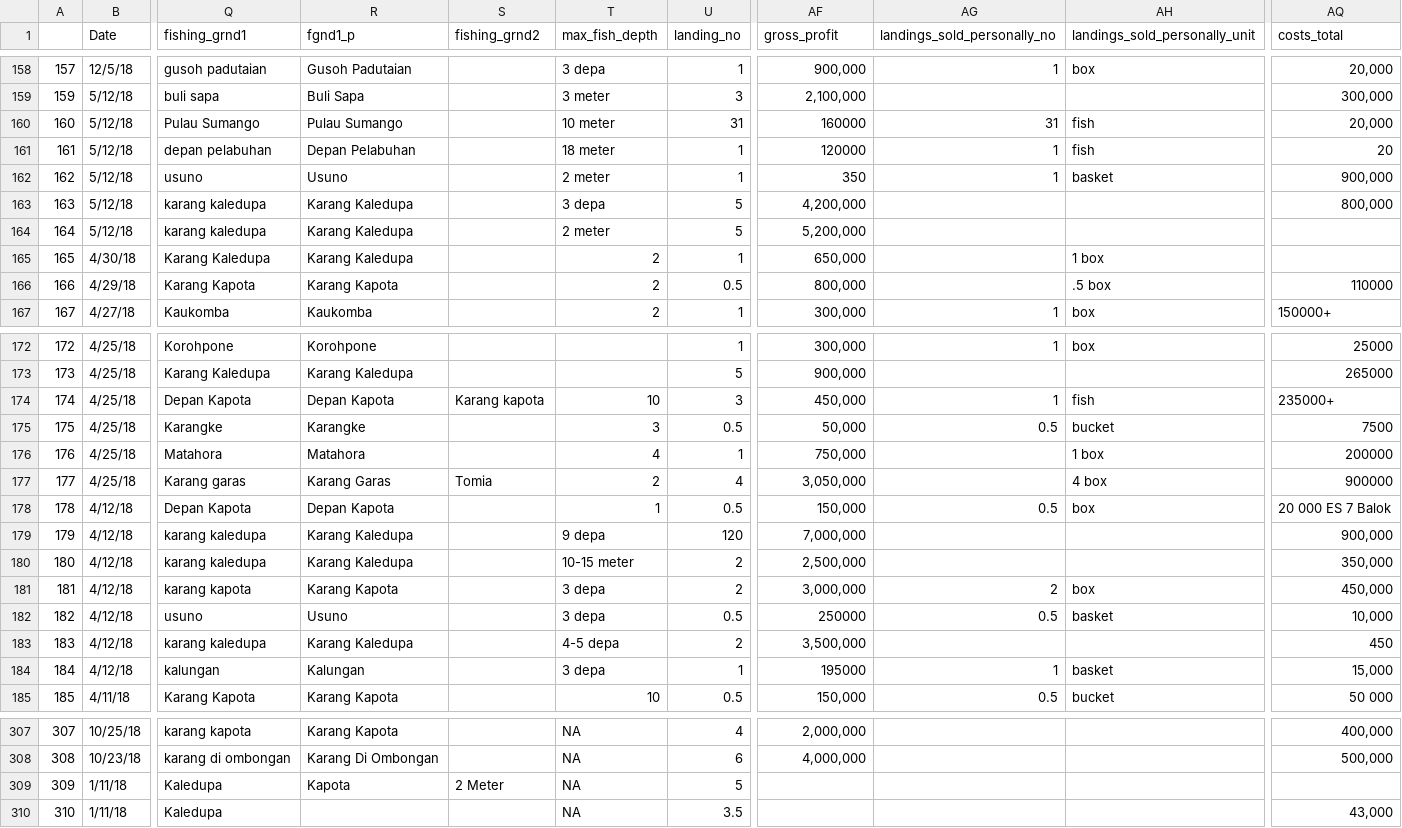
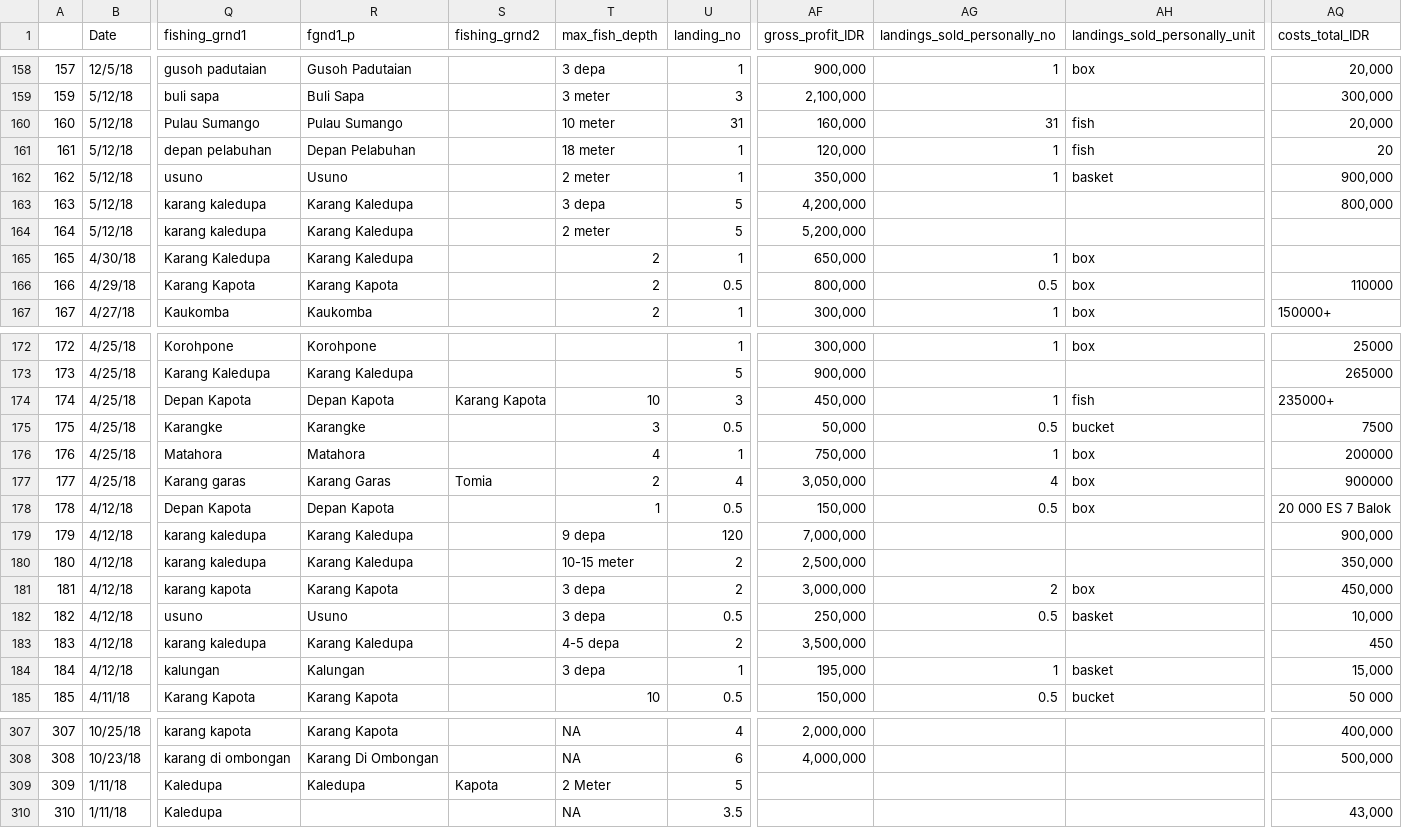
Before and after one commit to kdgorospe/wakatobi, a CSV file: Wakatobi-landings_041119_TRIP.csv, drawn as a sheet; only a part is shown, gaps mark what is left out; the diff covers the shown part only; the diff names each change by its address in the sheet, - before the commit and + after, or states it on an @@ line.

```diff
--- a/Wakatobi-landings_041119_TRIP.csv
+++ b/Wakatobi-landings_041119_TRIP.csv
-AF1: gross_profit
+AF1: gross_profit_IDR
-AQ1: costs_total
+AQ1: costs_total_IDR
-AF160 (gross_profit_IDR): 160000
+AF160 (gross_profit_IDR): 160,000
-AF161 (gross_profit_IDR): 120000
+AF161 (gross_profit_IDR): 120,000
-AF162 (gross_profit_IDR): 350
+AF162 (gross_profit_IDR): 350,000
-AG165 (landings_sold_personally_no): (empty)
+AG165 (landings_sold_personally_no): 1
-AH165 (landings_sold_personally_unit): 1 box
+AH165 (landings_sold_personally_unit): box
-AG166 (landings_sold_personally_no): (empty)
+AG166 (landings_sold_personally_no): 0.5
-AH166 (landings_sold_personally_unit): .5 box
+AH166 (landings_sold_personally_unit): box
-S174 (fishing_grnd2): Karang kapota
+S174 (fishing_grnd2): Karang Kapota
-AG176 (landings_sold_personally_no): (empty)
+AG176 (landings_sold_personally_no): 1
-AH176 (landings_sold_personally_unit): 1 box
+AH176 (landings_sold_personally_unit): box
-AG177 (landings_sold_personally_no): (empty)
+AG177 (landings_sold_personally_no): 4
-AH177 (landings_sold_personally_unit): 4 box
+AH177 (landings_sold_personally_unit): box
-AF182 (gross_profit_IDR): 250000
+AF182 (gross_profit_IDR): 250,000
-AF184 (gross_profit_IDR): 195000
+AF184 (gross_profit_IDR): 195,000
-R309 (fgnd1_p): Kapota
+R309 (fgnd1_p): Kaledupa
-S309 (fishing_grnd2): 2 Meter
+S309 (fishing_grnd2): Kapota
-T309 (max_fish_depth): NA
+T309 (max_fish_depth): 2 Meter
```
Also changed, not shown: 22 edited cells elsewhere in this file, table_cleandist2_FishNames.csv, table_cleandist2a_FishNames.csv, 7 other files.
